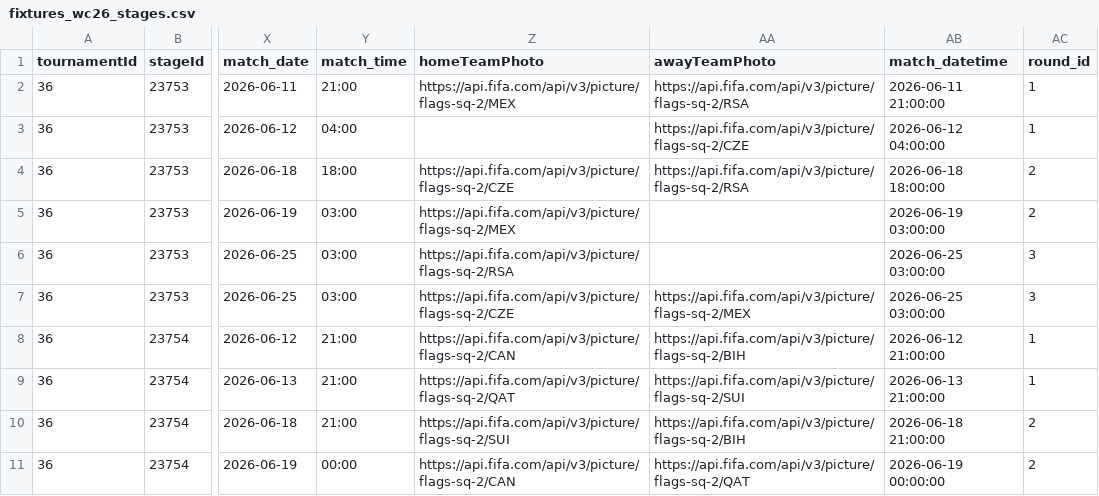
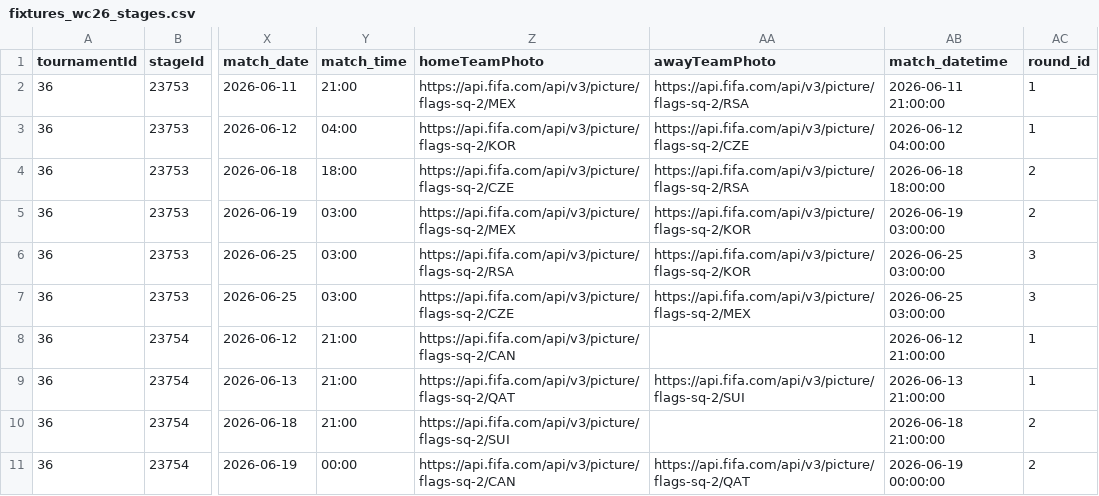
Before and after one commit to CescBlanco/world_cup_26_dashboard, a CSV file: worldcup26/data/fixtures_wc26_stages.csv, drawn as a sheet; only a part is shown, gaps mark what is left out; the diff covers the shown part only; the diff names each change by its address in the sheet, - before the commit and + after, or states it on an @@ line.

Commit message:
fix: change data fixtures by one team not team photo--> result

```diff
--- a/worldcup26/data/fixtures_wc26_stages.csv
+++ b/worldcup26/data/fixtures_wc26_stages.csv
-Z3 (homeTeamPhoto): (empty)
+Z3 (homeTeamPhoto): https://api.fifa.com/api/v3/picture/flags-sq-2/KOR
-AA5:AA6 (awayTeamPhoto): (empty)
+AA5:AA6 (awayTeamPhoto): https://api.fifa.com/api/v3/picture/flags-sq-2/KOR
-AA8 (awayTeamPhoto): https://api.fifa.com/api/v3/picture/flags-sq-2/BIH
+AA8 (awayTeamPhoto): (empty)
-AA10 (awayTeamPhoto): https://api.fifa.com/api/v3/picture/flags-sq-2/BIH
+AA10 (awayTeamPhoto): (empty)
```
Also changed, not shown: 13 edited cells elsewhere in this file.
